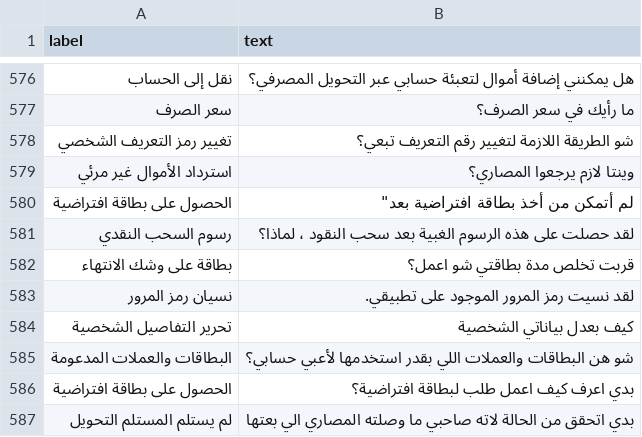
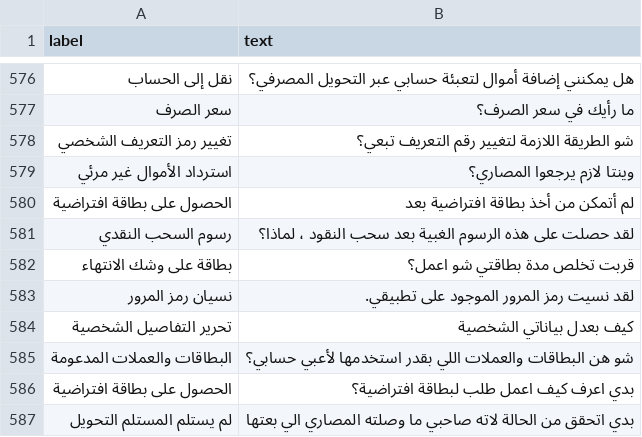
Before and after one commit to SinaLab/ArBanking77, a CSV file: data/Banking77_Arabized_train_sample.csv, drawn as a sheet; only a part is shown, gaps mark what is left out.

Commit message:
Update Banking77_Arabized_train_sample.csv

```diff
--- a/data/Banking77_Arabized_train_sample.csv
+++ b/data/Banking77_Arabized_train_sample.csv
@@ -579,3 +579,3 @@ label,text
 "استرداد الأموال غير مرئي","وينتا لازم يرجعوا المصاري؟"
-"الحصول على بطاقة افتراضية",""لم أتمكن من أخذ بطاقة افتراضية بعد"
+"الحصول على بطاقة افتراضية","لم أتمكن من أخذ بطاقة افتراضية بعد"
 "رسوم السحب النقدي","لقد حصلت على هذه الرسوم الغبية بعد سحب النقود ، لماذا؟"
```
